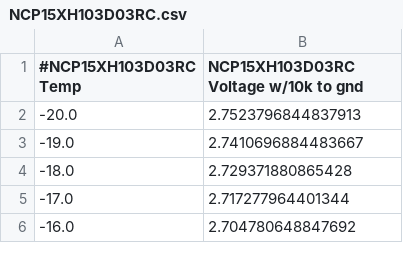
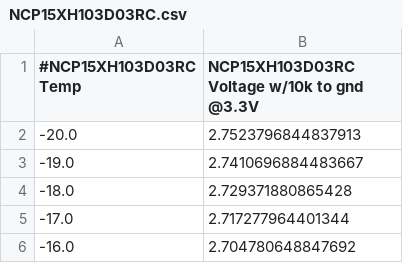
Before and after one commit to LukeGary462/ee-calculators, a CSV file: sensors/thermistor/NCP15XH103D03RC.csv, drawn as a sheet; only a part is shown.

Commit message:
Update NCP15XH103D03RC.csv

```diff
--- a/sensors/thermistor/NCP15XH103D03RC.csv
+++ b/sensors/thermistor/NCP15XH103D03RC.csv
@@ -1,2 +1,2 @@
-#NCP15XH103D03RC Temp, NCP15XH103D03RC Voltage w/10k to gnd
+#NCP15XH103D03RC Temp, NCP15XH103D03RC Voltage w/10k to gnd @3.3V
 -20.0,2.7523796844837913
```
